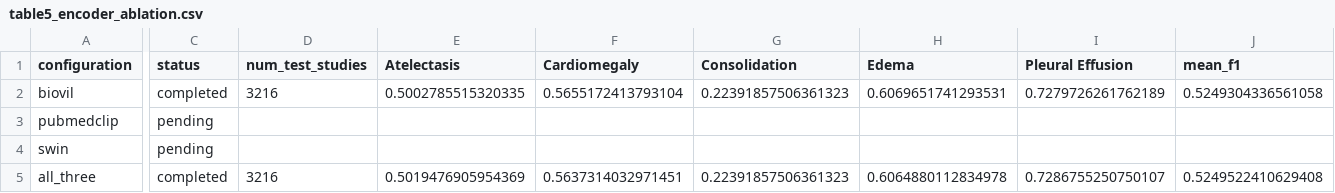
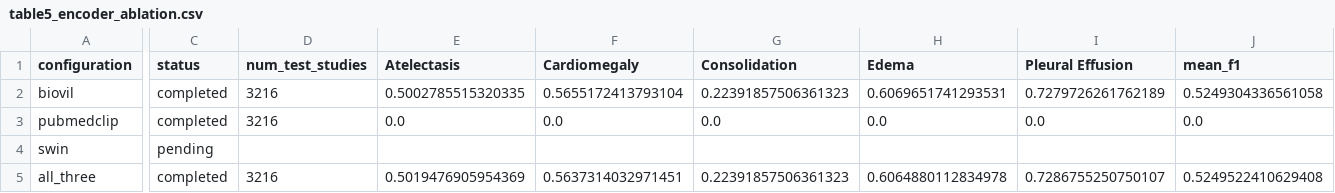
Before and after one commit to minhphuong150505/Meta-CXR, a CSV file: results/table5_encoder_ablation.csv, drawn as a sheet; only a part is shown, gaps mark what is left out; the diff covers the shown part only; the diff names each change by its address in the sheet, - before the commit and + after, or states it on an @@ line.

Commit message:
record PubMedCLIP ablation zero-F1 result

```diff
--- a/results/table5_encoder_ablation.csv
+++ b/results/table5_encoder_ablation.csv
-C3 (status): pending
+C3 (status): completed
-D3 (num_test_studies): (empty)
+D3 (num_test_studies): 3216
-E3 (Atelectasis): (empty)
+E3 (Atelectasis): 0.0
-F3 (Cardiomegaly): (empty)
+F3 (Cardiomegaly): 0.0
-G3 (Consolidation): (empty)
+G3 (Consolidation): 0.0
-H3 (Edema): (empty)
+H3 (Edema): 0.0
-I3 (Pleural Effusion): (empty)
+I3 (Pleural Effusion): 0.0
-J3 (mean_f1): (empty)
+J3 (mean_f1): 0.0
```
Also changed, not shown: 1 edited cell elsewhere in this file, 2 other files.
